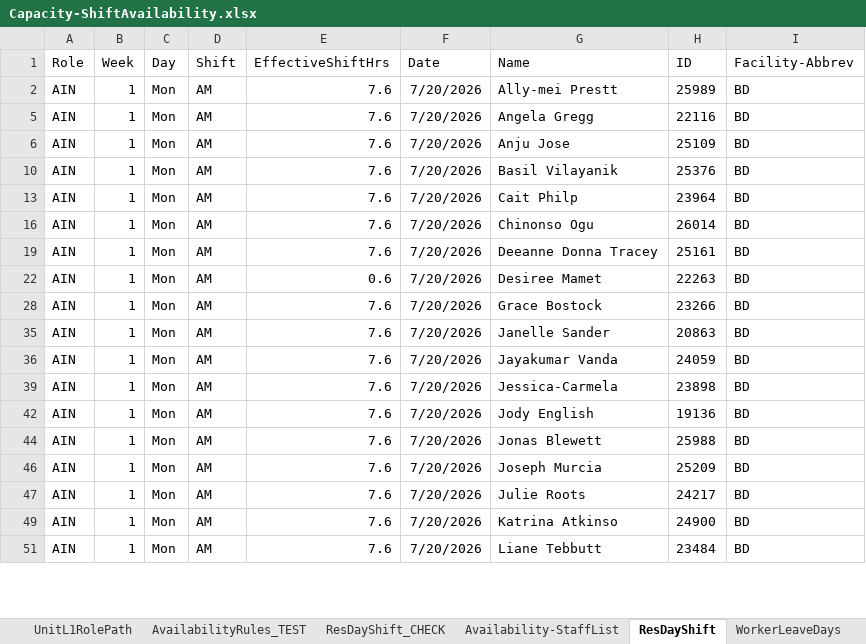
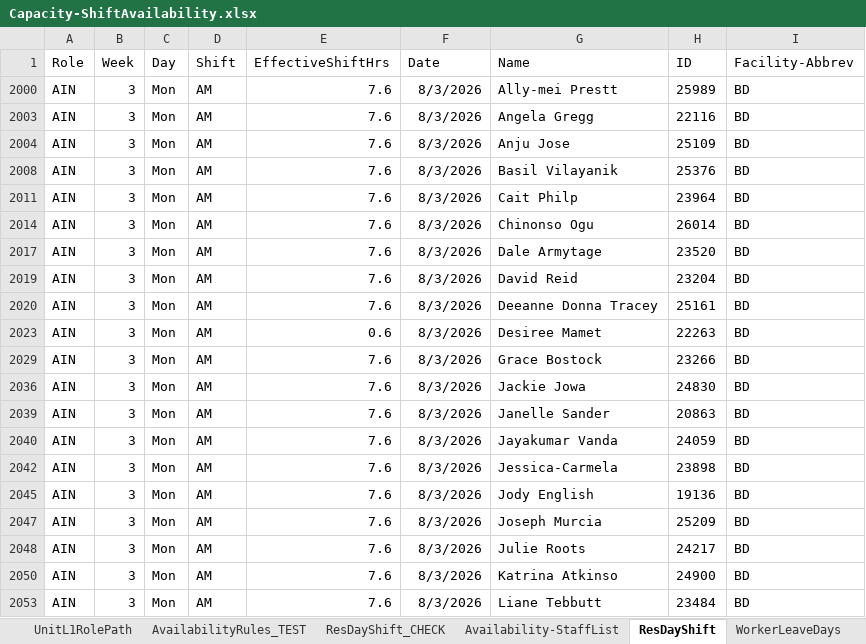
Before and after one commit to CENTRIEffortManagement/ResidentialCare, an Excel workbook: CLIENT/DATExx-Whiddon/UNITS/Unit1/2. Calculations/Capacity-ShiftAvailability.xlsx, sheet ResDayShift, drawn as a sheet; only a part is shown; values as stored, in another font and other column widths than the file's, no borders; table styles not drawn; removed rows and columns are numbered as before the commit, all else as after; the diff covers the shown part only; the diff names each change by its address in the sheet, - before the commit and + after, or states it on an @@ line.

```diff
--- a/CLIENT/DATExx-Whiddon/UNITS/Unit1/2. Calculations/Capacity-ShiftAvailability.xlsx (sheet ResDayShift)
+++ b/CLIENT/DATExx-Whiddon/UNITS/Unit1/2. Calculations/Capacity-ShiftAvailability.xlsx (sheet ResDayShift)
-B2000 (Week): 1
+B2000 (Week): 3
-F2000 (Date): 7/20/2026
+F2000 (Date): 8/3/2026
-B2003:B2004 (Week): 1
+B2003:B2004 (Week): 3
-F2003:F2004 (Date): 7/20/2026
+F2003:F2004 (Date): 8/3/2026
-B2008 (Week): 1
+B2008 (Week): 3
-F2008 (Date): 7/20/2026
+F2008 (Date): 8/3/2026
-B2011 (Week): 1
+B2011 (Week): 3
-F2011 (Date): 7/20/2026
+F2011 (Date): 8/3/2026
-B2014 (Week): 1
+B2014 (Week): 3
-F2014 (Date): 7/20/2026
+F2014 (Date): 8/3/2026
@@ row 2017 unhidden: AIN | 3 | Mon | AM | 7.6 | 8/3/2026 | Dale Armytage | 23520 | BD @@
@@ row 2019 unhidden: AIN | 3 | Mon | AM | 7.6 | 8/3/2026 | David Reid | 23204 | BD @@
-B2020 (Week): 1
+B2020 (Week): 3
-F2020 (Date): 7/20/2026
+F2020 (Date): 8/3/2026
-B2023 (Week): 1
+B2023 (Week): 3
-F2023 (Date): 7/20/2026
+F2023 (Date): 8/3/2026
-B2029 (Week): 1
+B2029 (Week): 3
-F2029 (Date): 7/20/2026
+F2029 (Date): 8/3/2026
@@ row 2036 unhidden: AIN | 3 | Mon | AM | 7.6 | 8/3/2026 | Jackie Jowa | 24830 | BD @@
-B2039:B2040 (Week): 1
+B2039:B2040 (Week): 3
-F2039:F2040 (Date): 7/20/2026
+F2039:F2040 (Date): 8/3/2026
-B2042 (Week): 1
+B2042 (Week): 3
-F2042 (Date): 7/20/2026
+F2042 (Date): 8/3/2026
-B2045 (Week): 1
+B2045 (Week): 3
-F2045 (Date): 7/20/2026
+F2045 (Date): 8/3/2026
@@ row 44 hidden: AIN | 1 | Mon | AM | 7.6 | 7/20/2026 | Jonas Blewett | 25988 | BD @@
-B2047:B2048 (Week): 1
+B2047:B2048 (Week): 3
-F2047:F2048 (Date): 7/20/2026
+F2047:F2048 (Date): 8/3/2026
-B2050 (Week): 1
+B2050 (Week): 3
-F2050 (Date): 7/20/2026
+F2050 (Date): 8/3/2026
-B2053 (Week): 1
+B2053 (Week): 3
-F2053 (Date): 7/20/2026
+F2053 (Date): 8/3/2026
```
Also changed, not shown: 30 edited cells elsewhere in this sheet, sheet UnitL1RolePath, CLIENT/DATExx-Whiddon/2. Calculations/E-O-I/EffortOutcomes.xlsx, CLIENT/DATExx-Whiddon/2. Calculations/E-O-I/StafMasterList-All.xlsx, 47 other files.
